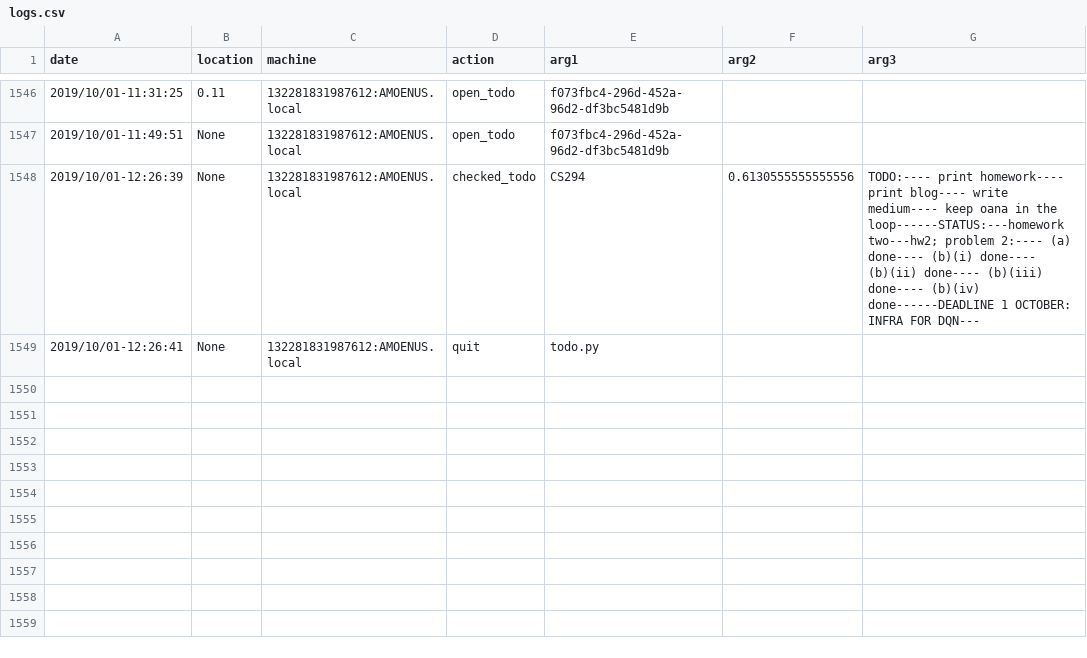
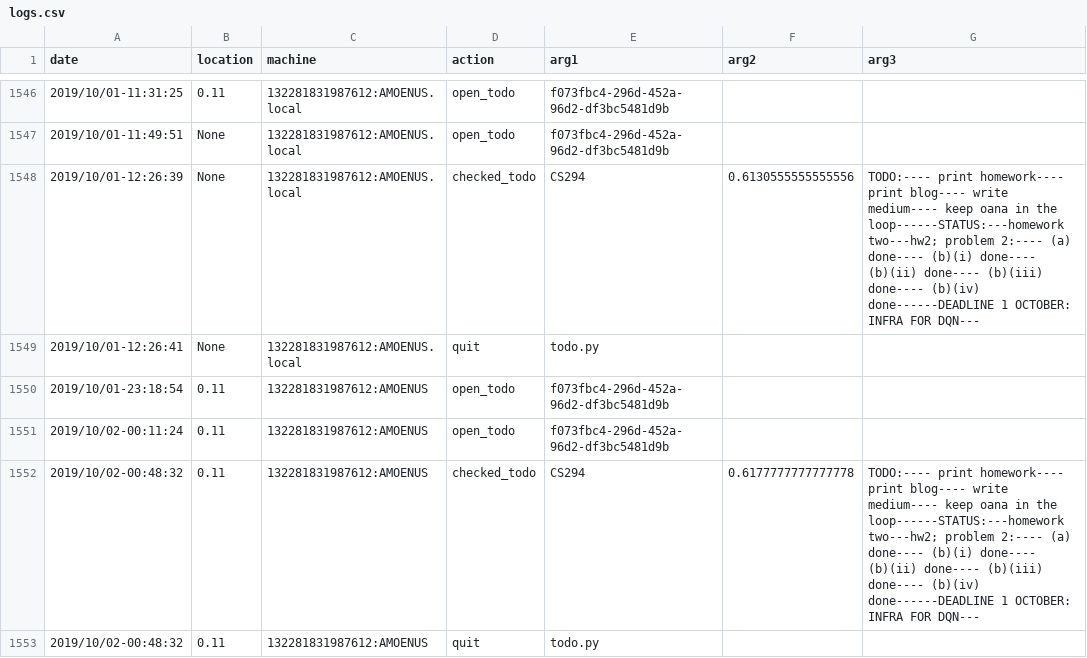
Before and after one commit to SolbiatiAlessandro/TODAG, a CSV file: bin/logs.csv, drawn as a sheet; only a part is shown, gaps mark what is left out.

```diff
--- a/bin/logs.csv
+++ b/bin/logs.csv
@@ -1549 +1549,5 @@ date,location,machine,action,arg1,arg2,arg3
 2019/10/01-12:26:41,None,132281831987612:AMOENUS.local,quit,todo.py,,
+2019/10/01-23:18:54,0.11,132281831987612:AMOENUS,open_todo,f073fbc4-296d-452a-96d2-df3bc5481d9b,,
+2019/10/02-00:11:24,0.11,132281831987612:AMOENUS,open_todo,f073fbc4-296d-452a-96d2-df3bc5481d9b,,
+2019/10/02-00:48:32,0.11,132281831987612:AMOENUS,checked_todo,CS294,0.6177777777777778,TODO:---- print homework---- print blog---- write medium---- keep oana in the loop------STATUS:---homework two---hw2; problem 2:---- (a) done---- (b)(i) done---- (b)(ii) done---- (b)(iii) done---- (b)(iv) done------DEADLINE 1 OCTOBER: INFRA FOR DQN---
+2019/10/02-00:48:32,0.11,132281831987612:AMOENUS,quit,todo.py,,
```
Also changed, not shown: 2 other files.
